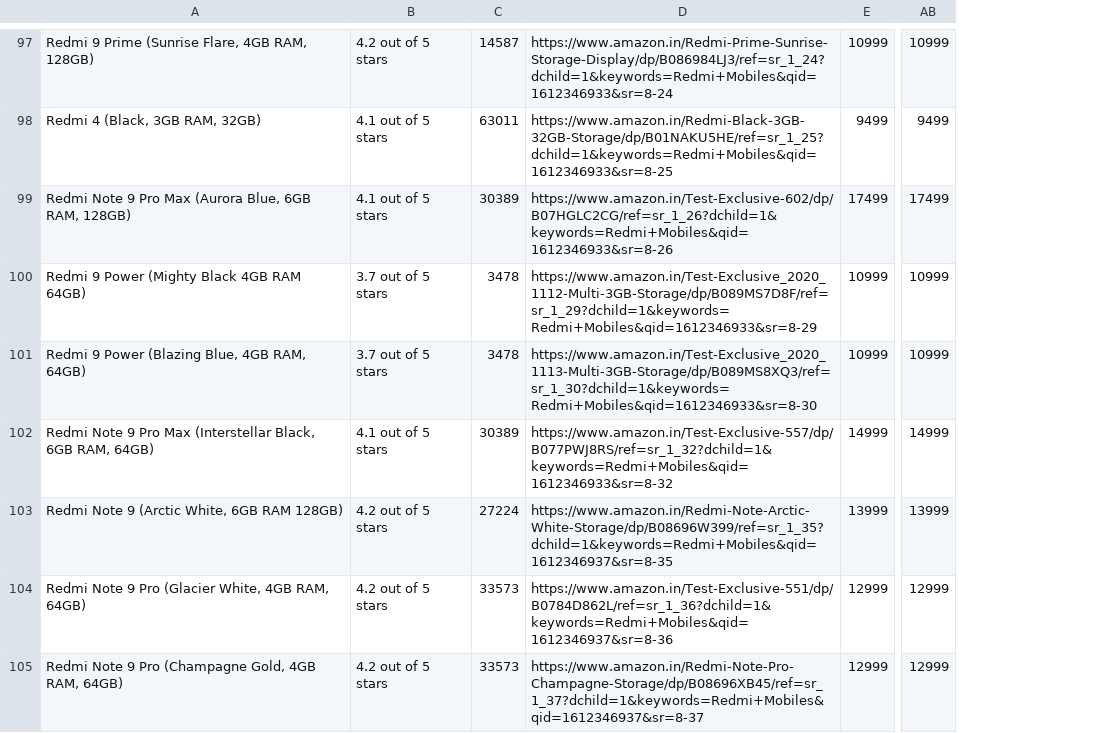
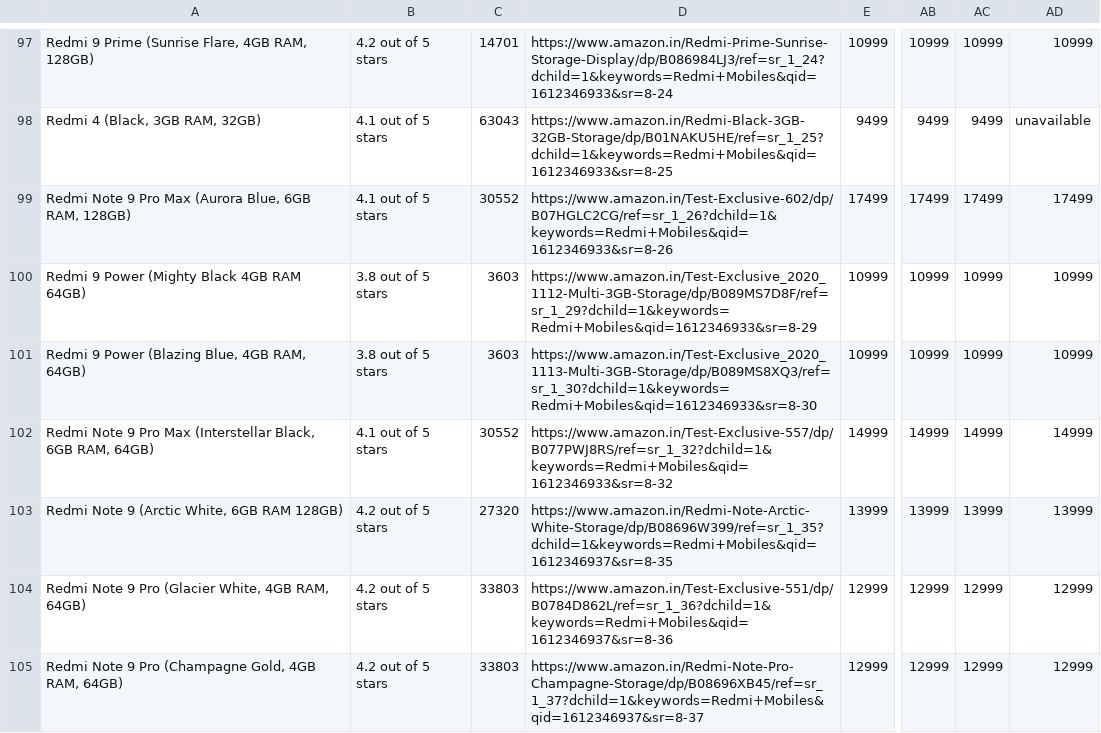
Before and after one commit to GollaSaiVenkatesh/Best_Pay, a CSV file: data/amazon.csv, drawn as a sheet; only a part is shown, gaps mark what is left out; removed rows and columns are numbered as before the commit, all else as after; the diff covers the shown part only; the diff names each change by its address in the sheet, - before the commit and + after, or states it on an @@ line.

```diff
--- a/data/amazon.csv
+++ b/data/amazon.csv
-column C, rows 97-105: 14587 | 63011 | 30389 | 3478 | 3478 | 30389 | 27224 | 33573 | 33573
+column C, rows 97-105: 14701 | 63043 | 30552 | 3603 | 3603 | 30552 | 27320 | 33803 | 33803
+column AC, rows 97-105: 10999 | 9499 | 17499 | 10999 | 10999 | 14999 | 13999 | 12999 | 12999
+column AD, rows 97-105: 10999 | unavailable | 17499 | 10999 | 10999 | 14999 | 13999 | 12999 | 12999
-B100:B101: 3.7 out of 5 stars
+B100:B101: 3.8 out of 5 stars
```
Also changed, not shown: 2 removed rows and 7 edited cells elsewhere in this file, 1 other file.
